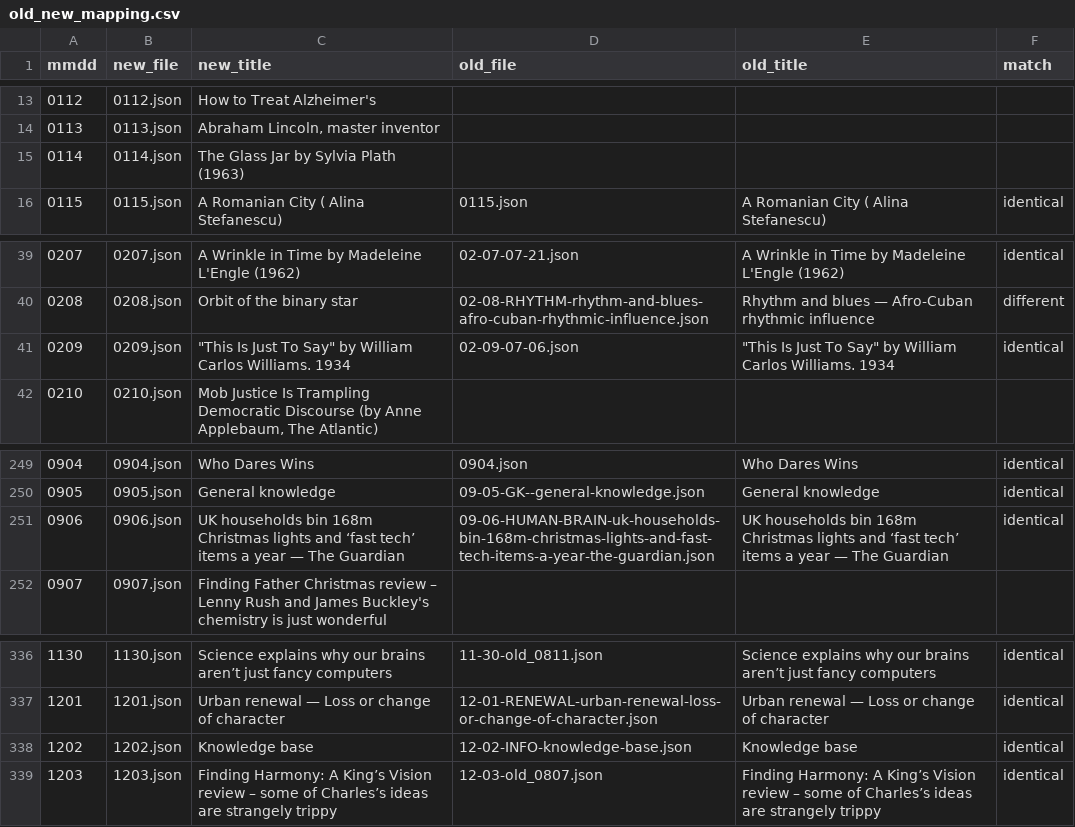
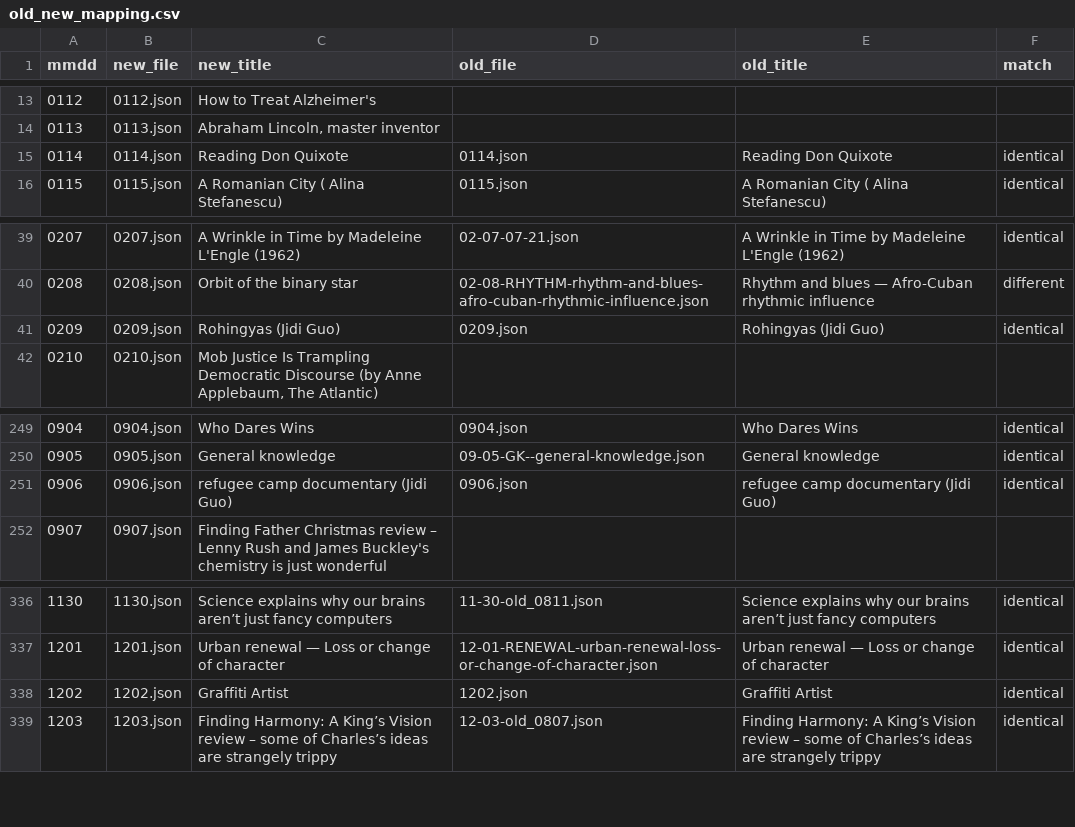
Before and after one commit to Ram-N/ClueChain, a CSV file: assets/data/old_new_mapping.csv, drawn as a sheet; only a part is shown, gaps mark what is left out.

```diff
--- a/assets/data/old_new_mapping.csv
+++ b/assets/data/old_new_mapping.csv
@@ -14,3 +14,3 @@ mmdd,new_file,new_title,old_file,old_title,match
 0113,0113.json,"Abraham Lincoln, master inventor",,,
-0114,0114.json,The Glass Jar by Sylvia Plath (1963),,,
+0114,0114.json,Reading Don Quixote,0114.json,Reading Don Quixote,identical
 0115,0115.json,A Romanian City ( Alina Stefanescu),0115.json,A Romanian City ( Alina Stefanescu),identical
@@ -40,3 +40,3 @@ mmdd,new_file,new_title,old_file,old_title,match
 0208,0208.json,Orbit of the binary star,02-08-RHYTHM-rhythm-and-blues-afro-cuban-rhythmic-influence.json,Rhythm and blues — Afro-Cuban rhythmic influence,different
-0209,0209.json,"""This Is Just To Say"" by William Carlos Williams. 1934",02-09-07-06.json,"""This Is Just To Say"" by William Carlos Williams. 1934",identical
+0209,0209.json,Rohingyas (Jidi Guo),0209.json,Rohingyas (Jidi Guo),identical
 0210,0210.json,"Mob Justice Is Trampling Democratic Discourse (by Anne Applebaum, The Atlantic)",,,
@@ -250,3 +250,3 @@ mmdd,new_file,new_title,old_file,old_title,match
 0905,0905.json,General knowledge,09-05-GK--general-knowledge.json,General knowledge,identical
-0906,0906.json,UK households bin 168m Christmas lights and ‘fast tech’ items a year — The Guardian,09-06-HUMAN-BRAIN-uk-households-bin-168m-christmas-lights-and-fast-tech-items-a-year-the-guardian.json,UK households bin 168m Christmas lights and ‘fast tech’ items a year — The Guardian,identical
+0906,0906.json,refugee camp documentary (Jidi Guo),0906.json,refugee camp documentary (Jidi Guo),identical
 0907,0907.json,Finding Father Christmas review – Lenny Rush and James Buckley's chemistry is just wonderful,,,
@@ -337,3 +337,3 @@ mmdd,new_file,new_title,old_file,old_title,match
 1201,1201.json,Urban renewal — Loss or change of character,12-01-RENEWAL-urban-renewal-loss-or-change-of-character.json,Urban renewal — Loss or change of character,identical
-1202,1202.json,Knowledge base,12-02-INFO-knowledge-base.json,Knowledge base,identical
+1202,1202.json,Graffiti Artist,1202.json,Graffiti Artist,identical
 1203,1203.json,Finding Harmony: A King’s Vision review – some of Charles’s ideas are strangely trippy,12-03-old_0807.json,Finding Harmony: A King’s Vision review – some of Charles’s ideas are strangely trippy,identical
```
Also changed, not shown: 8 other files.
